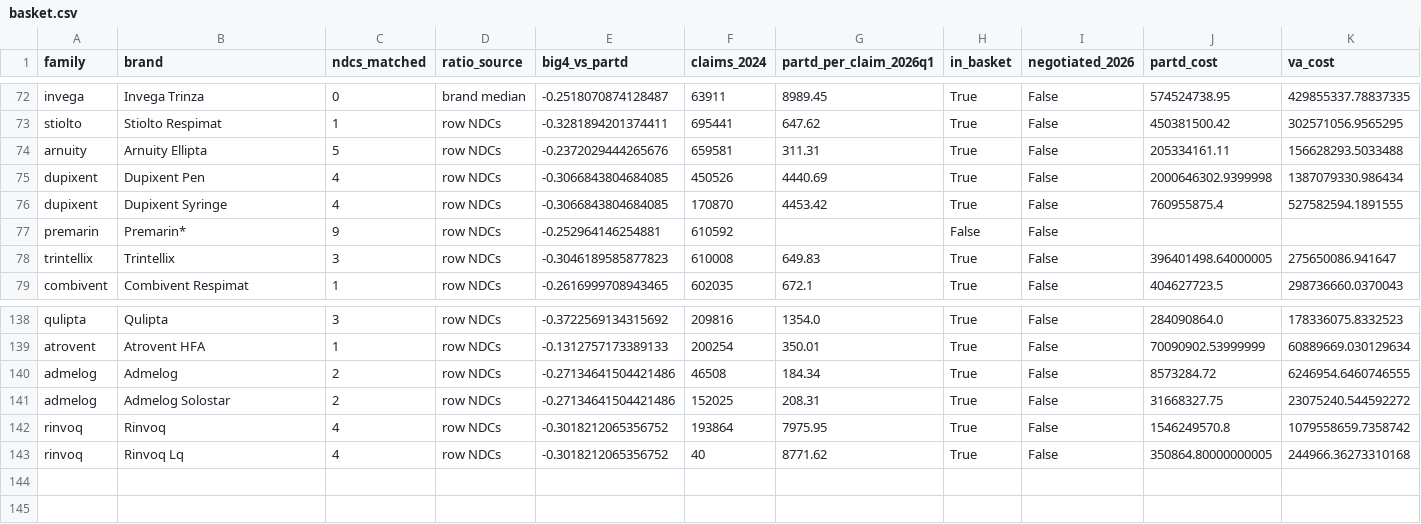
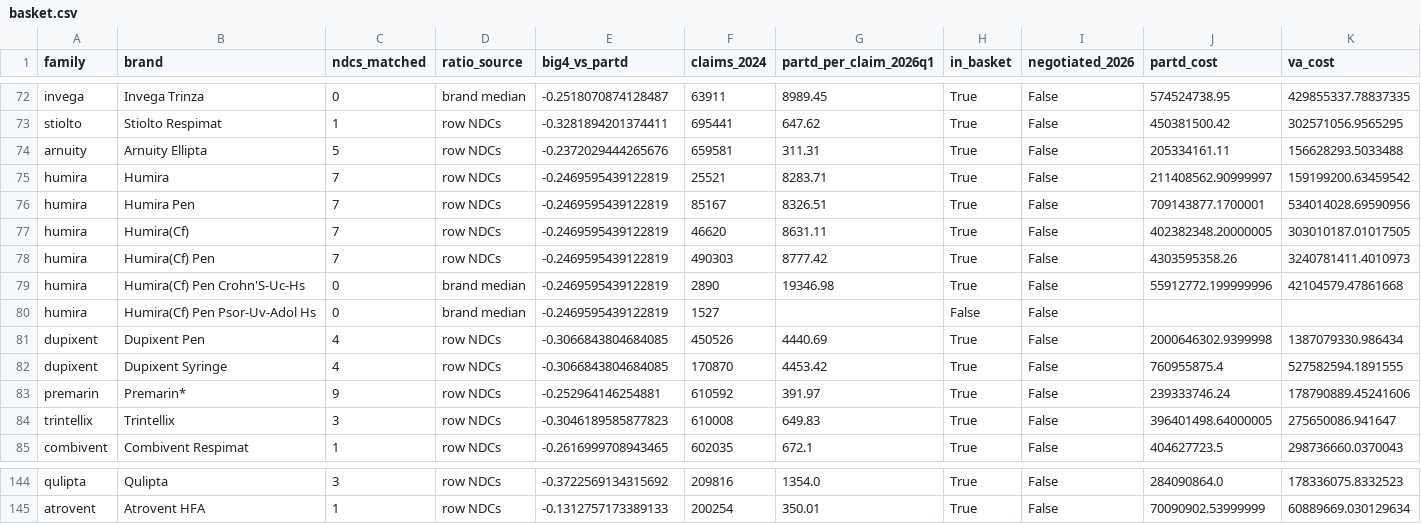
Before and after one commit to Data4ThePeople/VA_NADAC_Drug_Prices, a CSV file: data/work/basket.csv, drawn as a sheet; only a part is shown, gaps mark what is left out.

```diff
--- a/data/work/basket.csv
+++ b/data/work/basket.csv
@@ -74,5 +74,11 @@ stiolto,Stiolto Respimat,1,row NDCs,-0.3281894201374411,695441,647.62,True,False
 arnuity,Arnuity Ellipta,5,row NDCs,-0.2372029444265676,659581,311.31,True,False,205334161.11,156628293.5033488
+humira,Humira,7,row NDCs,-0.2469595439122819,25521,8283.71,True,False,211408562.90999997,159199200.63459542
+humira,Humira Pen,7,row NDCs,-0.2469595439122819,85167,8326.51,True,False,709143877.1700001,534014028.69590956
+humira,Humira(Cf),7,row NDCs,-0.2469595439122819,46620,8631.11,True,False,402382348.20000005,303010187.01017505
+humira,Humira(Cf) Pen,7,row NDCs,-0.2469595439122819,490303,8777.42,True,False,4303595358.26,3240781411.4010973
+humira,Humira(Cf) Pen Crohn'S-Uc-Hs,0,brand median,-0.2469595439122819,2890,19346.98,True,False,55912772.199999996,42104579.47861668
+humira,Humira(Cf) Pen Psor-Uv-Adol Hs,0,brand median,-0.2469595439122819,1527,,False,False,,
 dupixent,Dupixent Pen,4,row NDCs,-0.3066843804684085,450526,4440.69,True,False,2000646302.9399998,1387079330.986434
 dupixent,Dupixent Syringe,4,row NDCs,-0.3066843804684085,170870,4453.42,True,False,760955875.4,527582594.1891555
-premarin,Premarin*,9,row NDCs,-0.252964146254881,610592,,False,False,,
+premarin,Premarin*,9,row NDCs,-0.252964146254881,610592,391.97,True,False,239333746.24,178790889.45241606
 trintellix,Trintellix,3,row NDCs,-0.3046189585877823,610008,649.83,True,False,396401498.64000005,275650086.941647
@@ -139,5 +145 @@ qulipta,Qulipta,3,row NDCs,-0.3722569134315692,209816,1354.0,True,False,28409086
 atrovent,Atrovent HFA,1,row NDCs,-0.1312757173389133,200254,350.01,True,False,70090902.53999999,60889669.030129634
-admelog,Admelog,2,row NDCs,-0.27134641504421486,46508,184.34,True,False,8573284.72,6246954.6460746555
-admelog,Admelog Solostar,2,row NDCs,-0.27134641504421486,152025,208.31,True,False,31668327.75,23075240.544592272
-rinvoq,Rinvoq,4,row NDCs,-0.3018212065356752,193864,7975.95,True,False,1546249570.8,1079558659.7358742
-rinvoq,Rinvoq Lq,4,row NDCs,-0.3018212065356752,40,8771.62,True,False,350864.80000000005,244966.36273310168
```
Also changed, not shown: data/work/tieout_claude.csv, data/work/top100_brand.csv, 21 other files.
